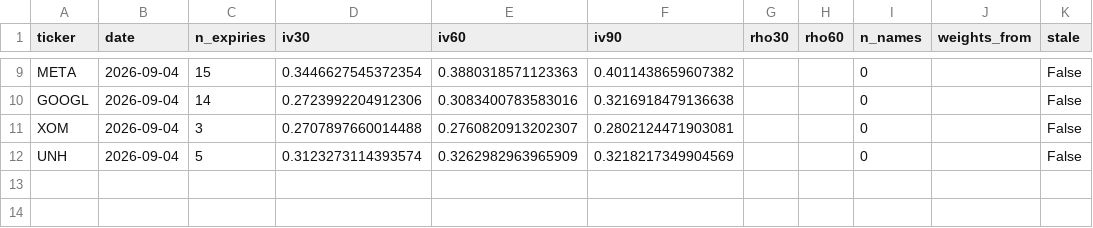
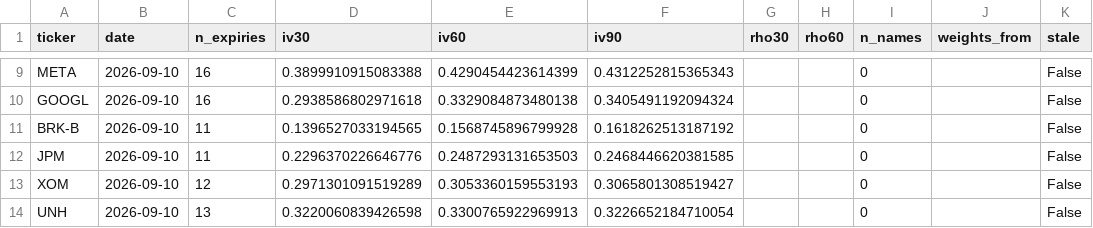
Before and after one commit to kelvinhe724/quant-projects, a CSV file: options-collector/reports/horizons_latest.csv, drawn as a sheet; only a part is shown, gaps mark what is left out; addresses are those after the commit; the diff covers the shown part only; the diff names each change by its address in the sheet, - before the commit and + after, or states it on an @@ line.

```diff
--- a/options-collector/reports/horizons_latest.csv
+++ b/options-collector/reports/horizons_latest.csv
-B9:B10 (date): 2026-09-04
+B9:B10 (date): 2026-09-10
-C9 (n_expiries): 15
+C9 (n_expiries): 16
-D9 (iv30): 0.3446627545372354
+D9 (iv30): 0.3899910915083388
-E9 (iv60): 0.3880318571123363
+E9 (iv60): 0.4290454423614399
-F9 (iv90): 0.4011438659607382
+F9 (iv90): 0.4312252815365343
-C10 (n_expiries): 14
+C10 (n_expiries): 16
-D10 (iv30): 0.2723992204912306
+D10 (iv30): 0.2938586802971618
-E10 (iv60): 0.3083400783583016
+E10 (iv60): 0.3329084873480138
-F10 (iv90): 0.3216918479136638
+F10 (iv90): 0.3405491192094324
+row 11: BRK-B | 2026-09-10 | 11 | 0.1396527033194565 | 0.1568745896799928 | 0.1618262513187192 |  |  | 0 |  | False
+row 12: JPM | 2026-09-10 | 11 | 0.2296370226646776 | 0.2487293131653503 | 0.2468446620381585 |  |  | 0 |  | False
-B13:B14 (date): 2026-09-04
+B13:B14 (date): 2026-09-10
-C13 (n_expiries): 3
+C13 (n_expiries): 12
-D13 (iv30): 0.2707897660014488
+D13 (iv30): 0.2971301091519289
-E13 (iv60): 0.2760820913202307
+E13 (iv60): 0.3053360159553193
-F13 (iv90): 0.2802124471903081
+F13 (iv90): 0.3065801308519427
-C14 (n_expiries): 5
+C14 (n_expiries): 13
-D14 (iv30): 0.3123273114393574
+D14 (iv30): 0.3220060839426598
-E14 (iv60): 0.3262982963965909
+E14 (iv60): 0.3300765922969913
-F14 (iv90): 0.3218217349904569
+F14 (iv90): 0.3226652184710054
```
Also changed, not shown: 39 edited cells elsewhere in this file, options-collector/reports/atm_by_expiry.csv, 21 other files.
